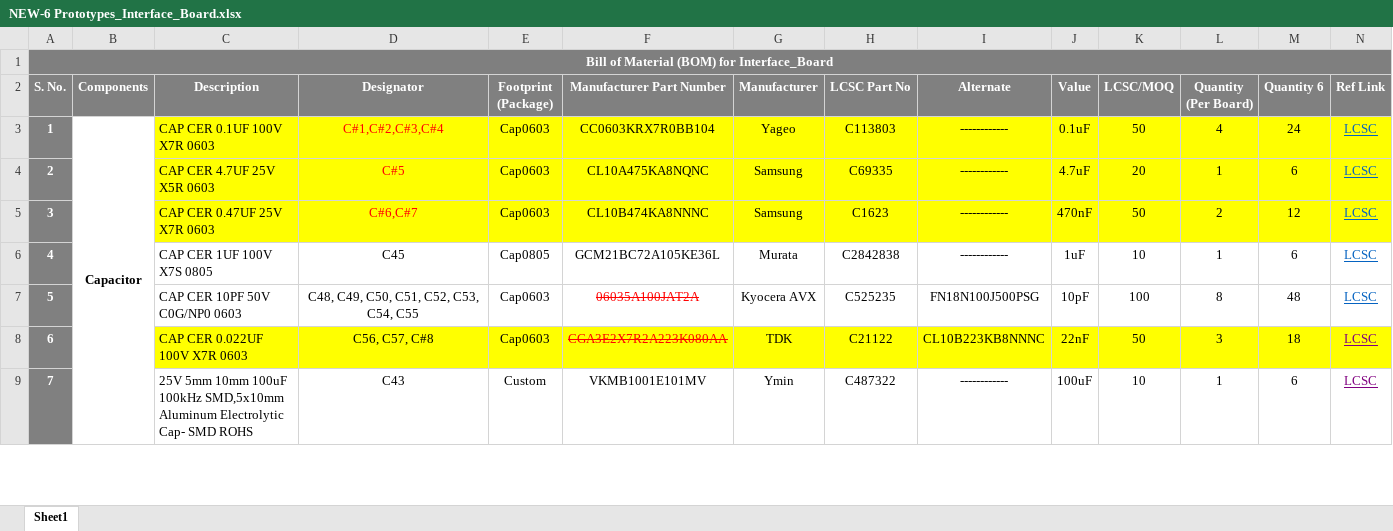
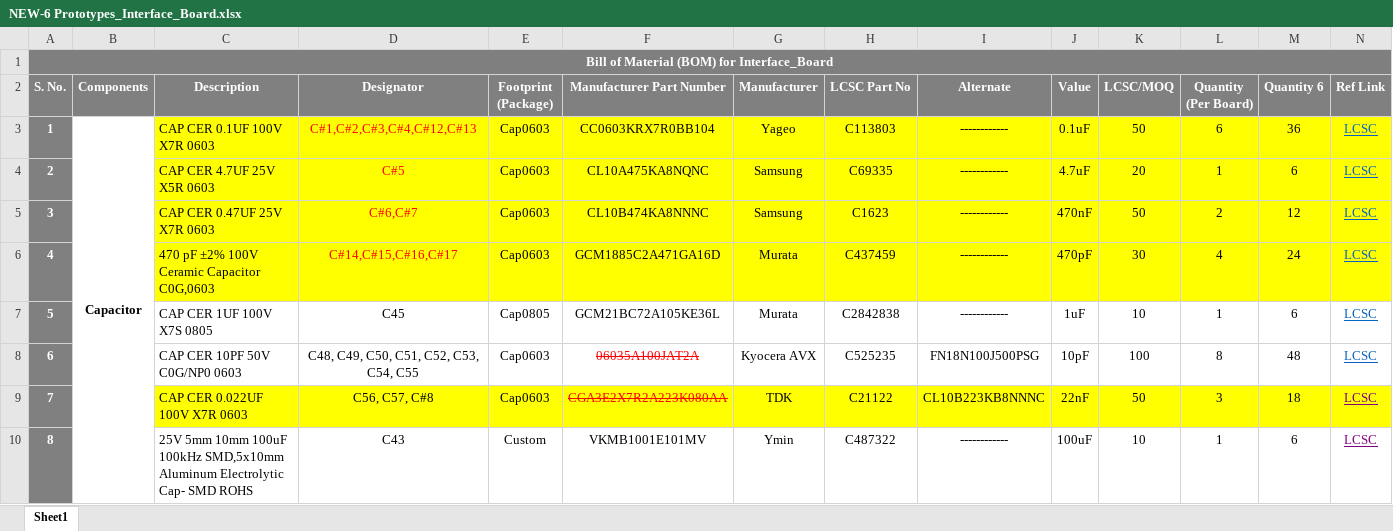
Before and after one commit to eSpark-Backup/christian-raun-ethercat-design, an Excel workbook: Deliverables/Interface_Board/BOM/NEW-6 Prototypes_Interface_Board.xlsx, sheet Sheet1, drawn as a sheet; only a part is shown; values as stored, in another font and other column widths than the file's, no borders; conditional formats not drawn; addresses are those after the commit; the diff covers the shown part only; the diff names each change by its address in the sheet, - before the commit and + after, or states it on an @@ line.

Commit message:
#41 Updated

```diff
--- a/Deliverables/Interface_Board/BOM/NEW-6 Prototypes_Interface_Board.xlsx (sheet Sheet1)
+++ b/Deliverables/Interface_Board/BOM/NEW-6 Prototypes_Interface_Board.xlsx (sheet Sheet1)
-D3 (Designator): C#1,C#2,C#3,C#4
+D3 (Designator): C#1,C#2,C#3,C#4,C#12,C#13
-L3 (Quantity (Per Board)): 4
+L3 (Quantity (Per Board)): 6
-M3 (Quantity 6): 24
+M3 (Quantity 6): 36
+row 6: 4 |  | 470 pF ±2% 100V Ceramic Capacitor C0G,0603 | C#14,C#15,C#16,C#17 | Cap0603 | GCM1885C2A471GA16D | Murata | C437459 | ------------ | 470pF | 30 | 4 | 24 | LCSC
@@ column A (S. No.) renumbered from row 7 down @@
```
Also changed, not shown: 1 added row and 4 edited cells elsewhere in this sheet, formulas that keep their value.
